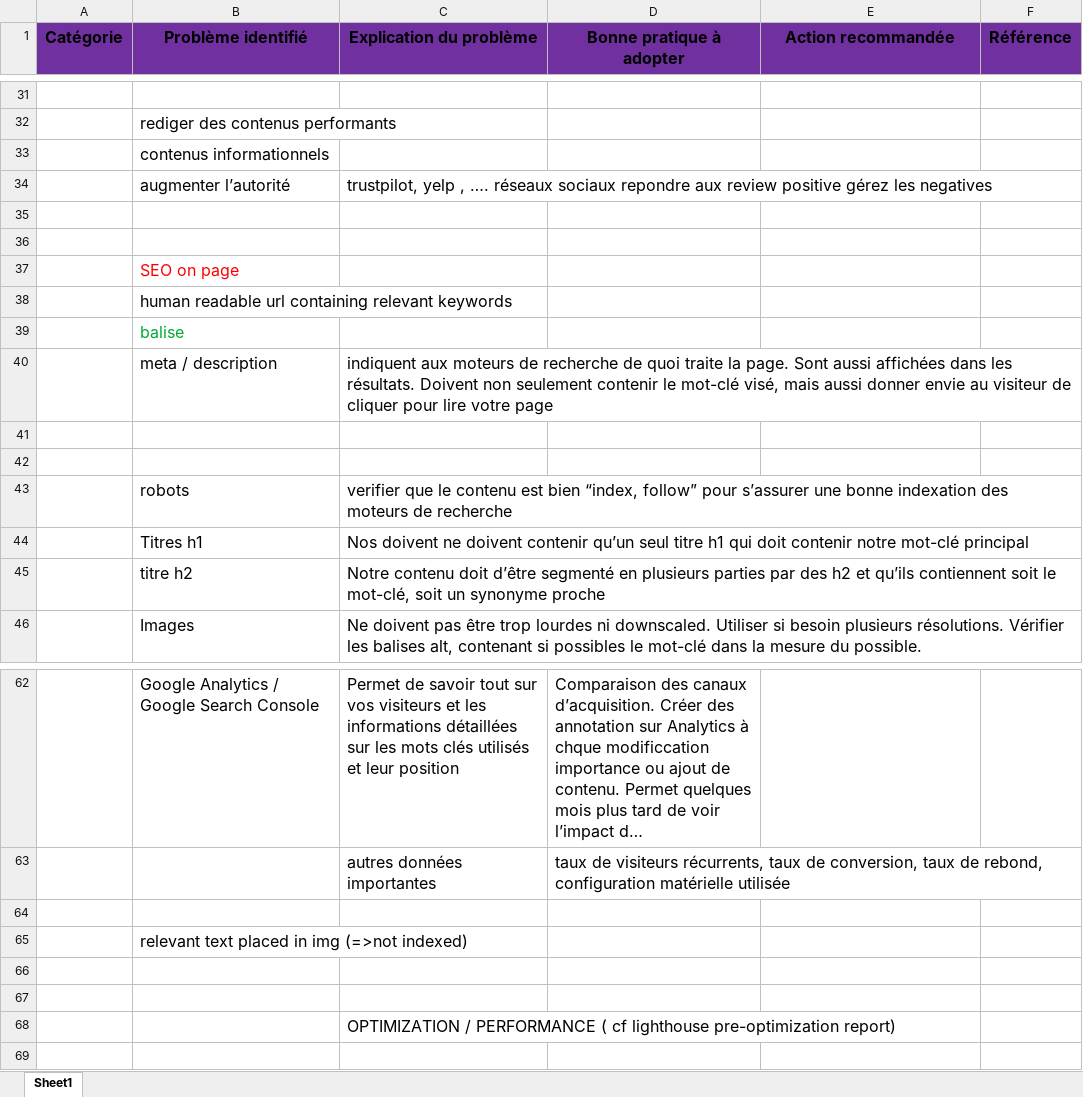
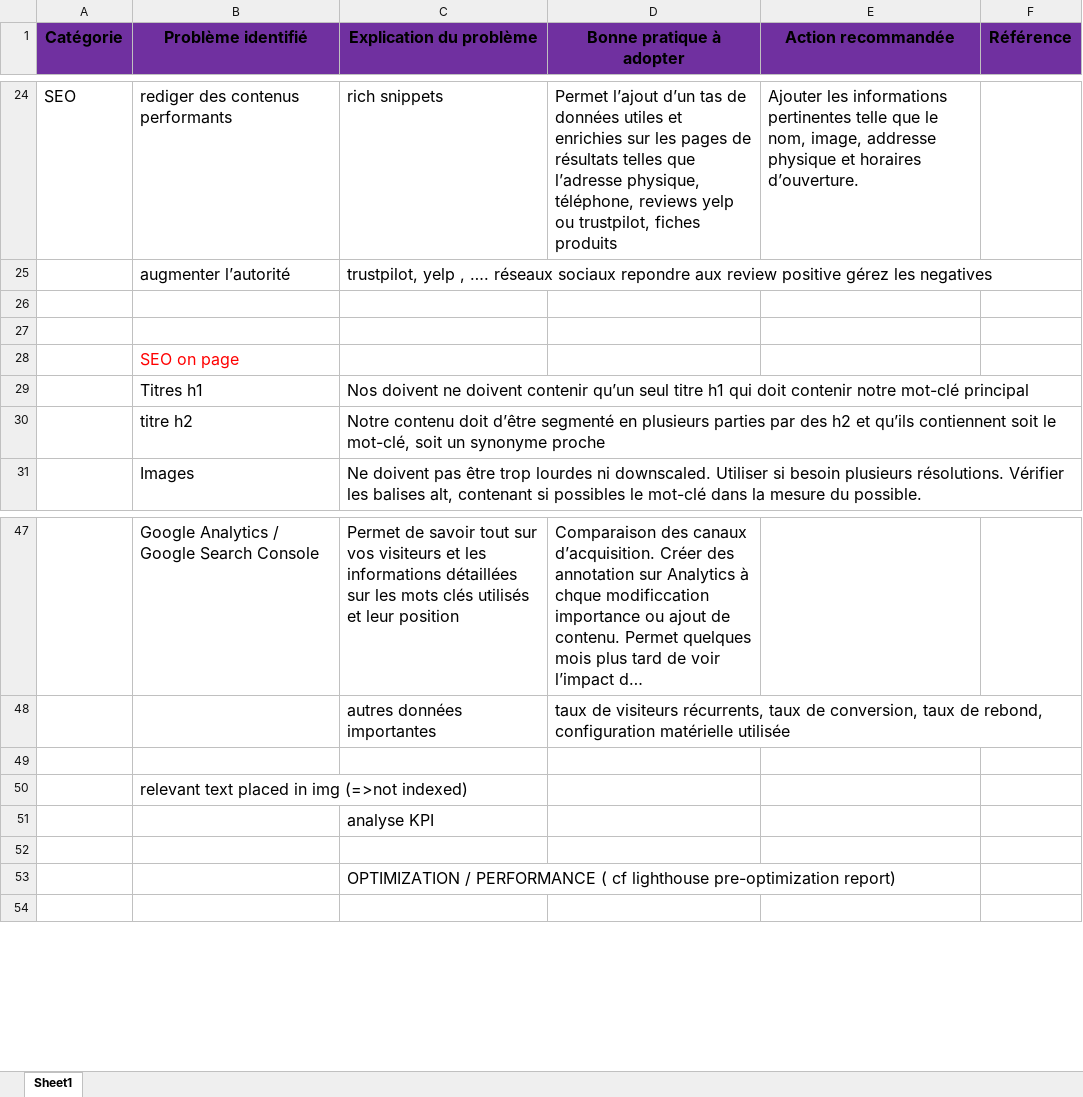
Before and after one commit to gribdesbois/AurelienGUILLAUDON_4_20052021, an Excel workbook: report/audit-SEO deuxieme version.xlsx, sheet Sheet1, drawn as a sheet; only a part is shown, gaps mark what is left out; long unchanged cells end in …; values as stored, in another font and other column widths than the file's, no borders; removed rows and columns are numbered as before the commit, all else as after; the diff covers the shown part only; the diff names each change by its address in the sheet, - before the commit and + after, or states it on an @@ line.

```diff
--- a/report/audit-SEO deuxieme version.xlsx (sheet Sheet1)
+++ b/report/audit-SEO deuxieme version.xlsx (sheet Sheet1)
-row 24: (empty)
+row 24: SEO | rediger des contenus performants | rich snippets | Permet l’ajout d’un tas de données utiles et enrichies sur les pages de résultats telles que l’adresse physique, téléphone, reviews yelp ou trustpilot, fiches produits | Ajouter les informations pertinentes telle que le nom, image, addresse physique et horaires d’ouverture.
-row 32:  | rediger des contenus performants
-row 33:  | contenus informationnels
-row 38:  | human readable url containing relevant keywords
-row 39:  | balise
-row 40:  | meta / description | indiquent aux moteurs de recherche de quoi traite la page. Sont aussi affichées dans les résultats. Doivent non seulement contenir le mot-clé visé, mais aussi donner envie au visiteur de cliquer pour lire votre page
-row 41: (empty)
-row 42: (empty)
-row 43:  | robots | verifier que le contenu est bien “index, follow” pour s’assurer une bonne indexation des moteurs de recherche
-C51 (Explication du problème): (empty)
+C51 (Explication du problème): analyse KPI
```
Also changed, not shown: 11 added rows, 18 removed rows, 5 edited cells and cell formats elsewhere in this sheet, 4 other files.
